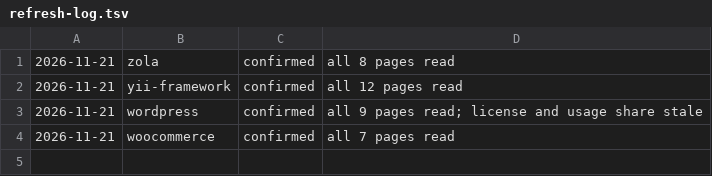
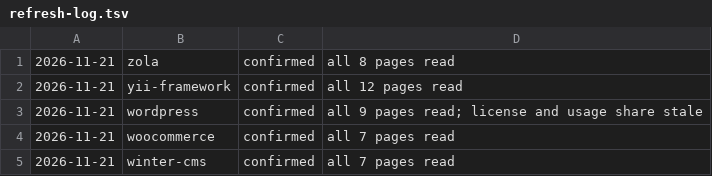
Before and after one commit to fortrabbit/findsoftware, a TSV file: research/refresh-log.tsv, drawn as a sheet.

```diff
--- a/research/refresh-log.tsv
+++ b/research/refresh-log.tsv
@@ -4 +4,2 @@
 2026-11-21	woocommerce	confirmed	all 7 pages read
+2026-11-21	winter-cms	confirmed	all 7 pages read
```
Also changed, not shown: 1 other file.
